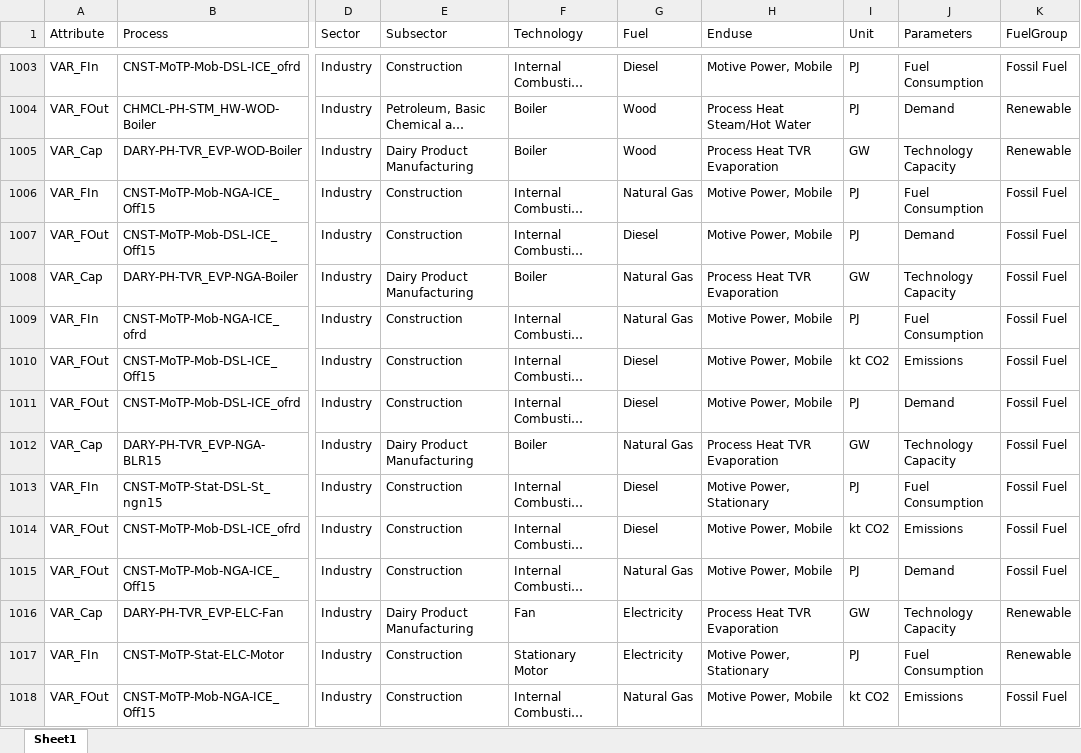
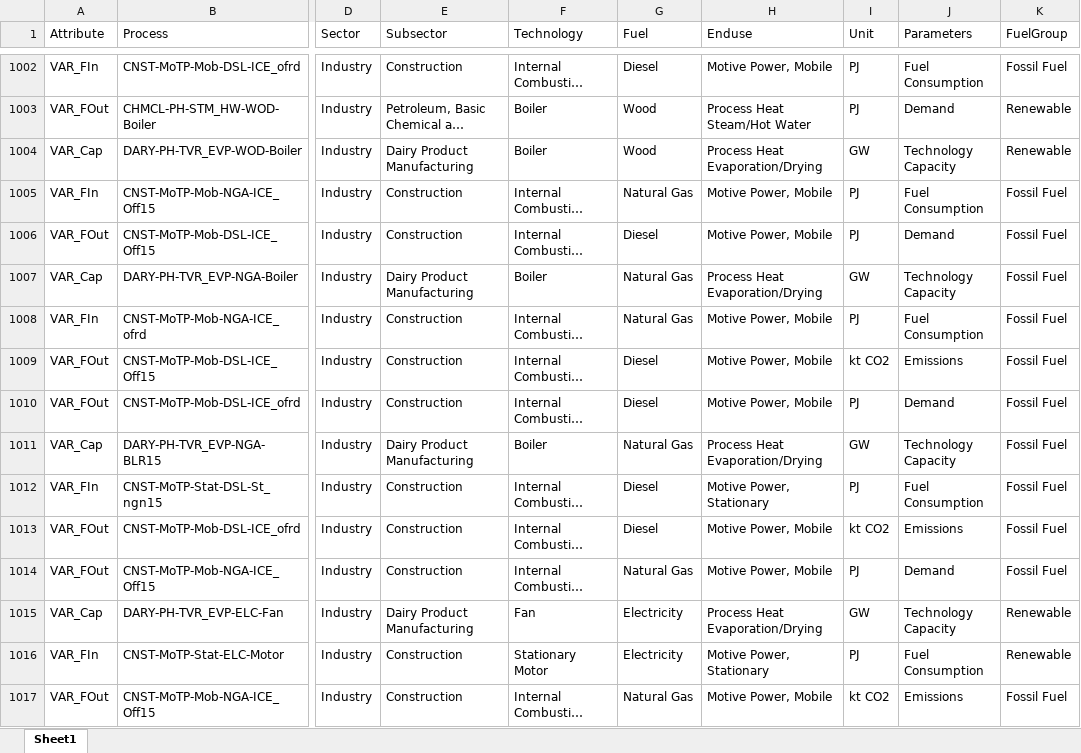
Before and after one commit to EECA-NZ/TIMES-NZ-Visualisation, an Excel workbook: TIMES_shiny/data_cleaning/Schema.xlsx, sheet Sheet1, drawn as a sheet; only a part is shown, gaps mark what is left out; long unchanged cells end in …; values as stored, in another font and other column widths than the file's, no borders; addresses are those after the commit; the diff covers the shown part only; the diff names each change by its address in the sheet, - before the commit and + after, or states it on an @@ line.

Commit message:
Added new data

```diff
--- a/TIMES_shiny/data_cleaning/Schema.xlsx (sheet Sheet1)
+++ b/TIMES_shiny/data_cleaning/Schema.xlsx (sheet Sheet1)
-H1004 (Enduse): Process Heat TVR Evaporation
+H1004 (Enduse): Process Heat Evaporation/Drying
-H1007 (Enduse): Process Heat TVR Evaporation
+H1007 (Enduse): Process Heat Evaporation/Drying
-H1011 (Enduse): Process Heat TVR Evaporation
+H1011 (Enduse): Process Heat Evaporation/Drying
-H1015 (Enduse): Process Heat TVR Evaporation
+H1015 (Enduse): Process Heat Evaporation/Drying
```
Also changed, not shown: 1 added row, 7 removed rows and 228 edited cells elsewhere in this sheet, formulas that keep their value, TIMES_shiny/data_cleaning/Schema_colors.xlsx, 6 other files.
